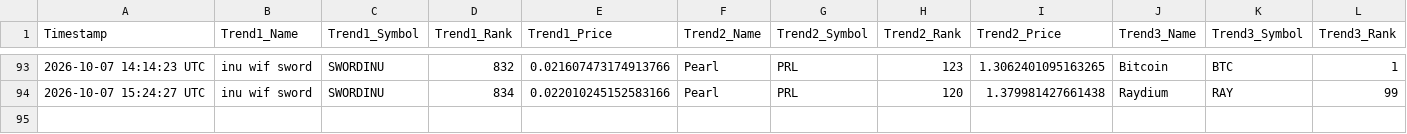
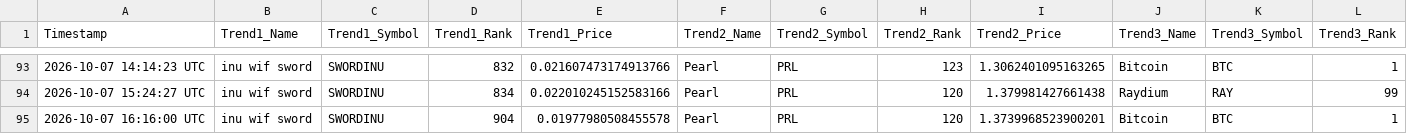
Before and after one commit to ezio-prog/crypto-data-grid, a CSV file: crypto_data_feed.csv, drawn as a sheet; only a part is shown, gaps mark what is left out; rows hold the shown columns only; the diff names each change by its address in the sheet, - before the commit and + after, or states it on an @@ line.

Commit message:
Automated update: Logged data string [skip ci]

```diff
--- a/crypto_data_feed.csv
+++ b/crypto_data_feed.csv
+row 95: 2026-10-07 16:16:00 UTC | inu wif sword | SWORDINU | 904 | 0.01977980508455578 | Pearl | PRL | 120 | 1.3739968523900201 | Bitcoin | BTC | 1
```
